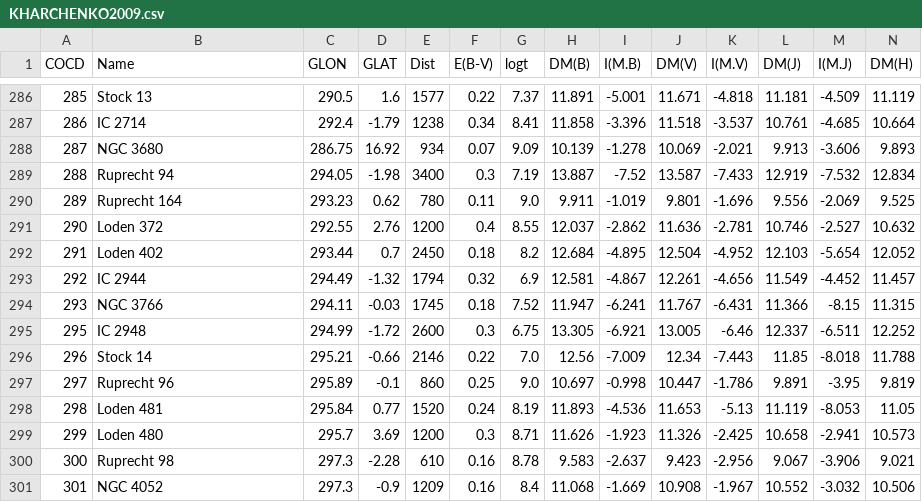
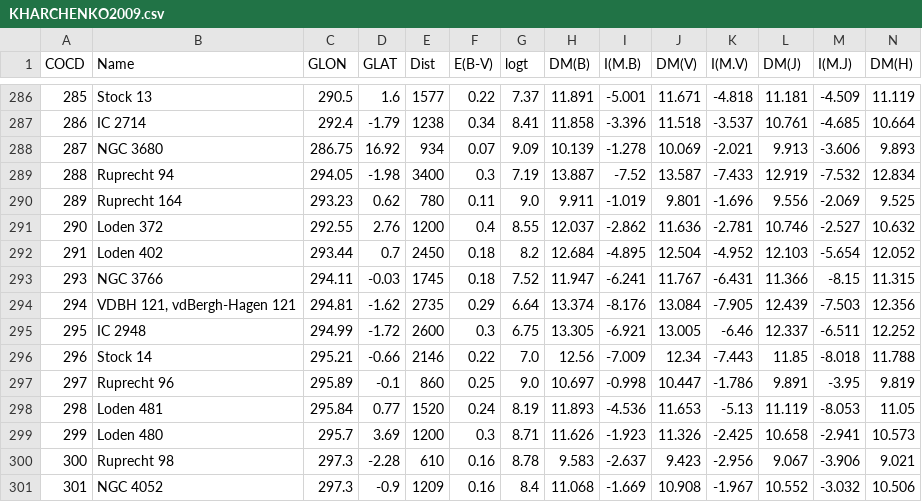
Before and after one commit to ucc23/updt_UCC, a CSV file: data/databases/KHARCHENKO2009.csv, drawn as a sheet; only a part is shown, gaps mark what is left out; removed rows and columns are numbered as before the commit, all else as after; rows hold the shown columns only; the diff names each change by its address in the sheet, - before the commit and + after, or states it on an @@ line.

```diff
--- a/data/databases/KHARCHENKO2009.csv
+++ b/data/databases/KHARCHENKO2009.csv
-row 293: 292 | IC 2944 | 294.49 | -1.32 | 1794 | 0.32 | 6.9 | 12.581 | -4.867 | 12.261 | -4.656 | 11.549 | -4.452 | 11.457
+row 294: 294 | VDBH 121, vdBergh-Hagen 121 | 294.81 | -1.62 | 2735 | 0.29 | 6.64 | 13.374 | -8.176 | 13.084 | -7.905 | 12.439 | -7.503 | 12.356
```
Also changed, not shown: data/all_names.csv, data/databases/JUST2023.csv, 8 other files.
